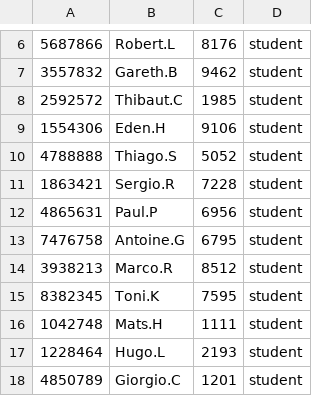
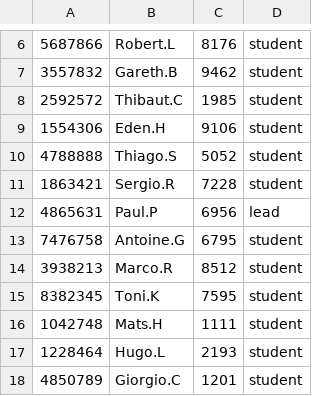
Before and after one commit to Tasachii/final_project, a CSV file: database/login.csv, drawn as a sheet; only a part is shown, gaps mark what is left out; the diff names each change by its address in the sheet, - before the commit and + after, or states it on an @@ line.

```diff
--- a/database/login.csv
+++ b/database/login.csv
-D12: student
+D12: lead
```
Also changed, not shown: 3 other files.
